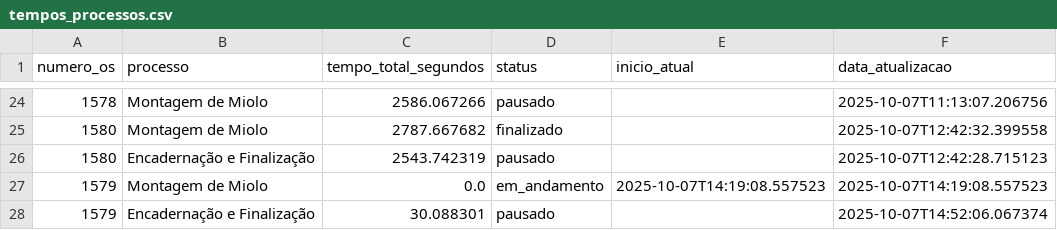
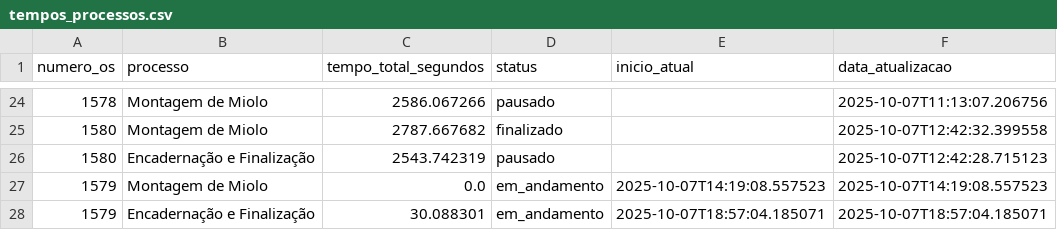
Before and after one commit to controleciceropapelaria-design/sistema-apontamento-tempos, a CSV file: tempos_processos.csv, drawn as a sheet; only a part is shown, gaps mark what is left out.

Commit message:
Tempos atualizados - 07/10/2025 18:57

```diff
--- a/tempos_processos.csv
+++ b/tempos_processos.csv
@@ -27,2 +27,2 @@ numero_os,processo,tempo_total_segundos,status,inicio_atual,data_atualizacao
 1579,Montagem de Miolo,0.0,em_andamento,2025-10-07T14:19:08.557523,2025-10-07T14:19:08.557523
-1579,Encadernação e Finalização,30.088301,pausado,,2025-10-07T14:52:06.067374
+1579,Encadernação e Finalização,30.088301,em_andamento,2025-10-07T18:57:04.185071,2025-10-07T18:57:04.185071
```
